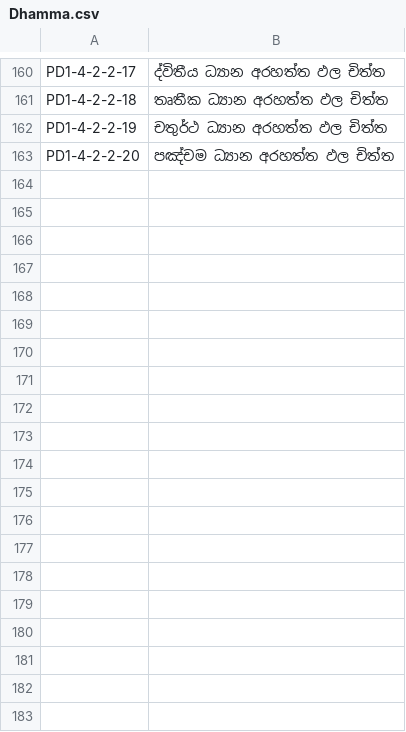
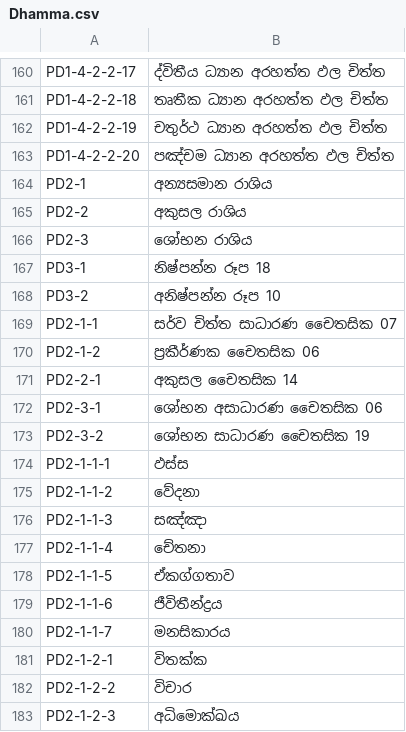
Before and after one commit to DoubleDAmarasinghe/DammaApp, a CSV file: Assets/SimpleLocalization/Resources/Localization/Dhamma.csv, drawn as a sheet; only a part is shown, gaps mark what is left out; the diff covers the shown part only; the diff names each change by its address in the sheet, - before the commit and + after, or states it on an @@ line.

Commit message:
Added localization I

```diff
--- a/Assets/SimpleLocalization/Resources/Localization/Dhamma.csv
+++ b/Assets/SimpleLocalization/Resources/Localization/Dhamma.csv
+row 164: PD2-1 | අන්‍යසමාන රාශිය
+row 165: PD2-2 | අකුසල රාශිය
+row 166: PD2-3 | ශෝභන රාශිය
+row 167: PD3-1 | නිෂ්පන්න රූප 18
+row 168: PD3-2 | අනිෂ්පන්න රූප 10
+row 169: PD2-1-1 | සර්ව චිත්ත සාධාරණ චෛතසික 07
+row 170: PD2-1-2 | ප්‍රකීර්ණක චෛතසික 06
+row 171: PD2-2-1 | අකුසල චෛතසික 14
+row 172: PD2-3-1 | ශෝභන අසාධාරණ චෛතසික 06
+row 173: PD2-3-2 | ශෝභන සාධාරණ චෛතසික 19
+row 174: PD2-1-1-1 | ඵස්ස
+row 175: PD2-1-1-2 | වේදනා
+row 176: PD2-1-1-3 | සඤ්ඤා
+row 177: PD2-1-1-4 | චේතනා
+row 178: PD2-1-1-5 | ඒකග්ගතාව
+row 179: PD2-1-1-6 | ජීවිතීන්ද්‍රය
+row 180: PD2-1-1-7 | මනසිකාරය
+row 181: PD2-1-2-1 | විතක්ක
+row 182: PD2-1-2-2 | විචාර
+row 183: PD2-1-2-3 | අධිමොක්ඛය
```
Also changed, not shown: 39 added rows and 4 edited cells elsewhere in this file, 6 other files.
